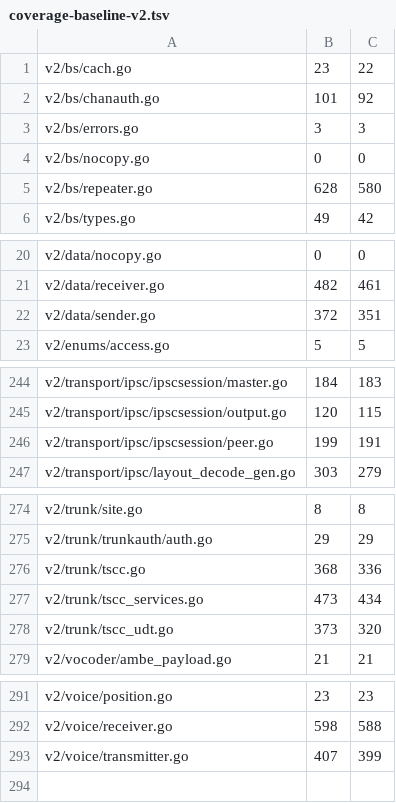
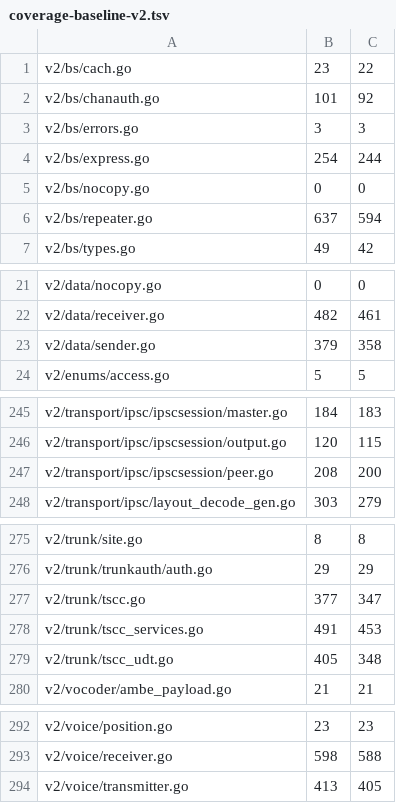
Before and after one commit to USA-RedDragon/dmrgo, a TSV file: .github/coverage-baseline-v2.tsv, drawn as a sheet; only a part is shown, gaps mark what is left out.

```diff
--- a/.github/coverage-baseline-v2.tsv
+++ b/.github/coverage-baseline-v2.tsv
@@ -3,4 +3,5 @@ v2/bs/chanauth.go	101	92
 v2/bs/errors.go	3	3
+v2/bs/express.go	254	244
 v2/bs/nocopy.go	0	0
-v2/bs/repeater.go	628	580
+v2/bs/repeater.go	637	594
 v2/bs/types.go	49	42
@@ -21,3 +22,3 @@ v2/data/nocopy.go	0	0
 v2/data/receiver.go	482	461
-v2/data/sender.go	372	351
+v2/data/sender.go	379	358
 v2/enums/access.go	5	5
@@ -245,3 +246,3 @@ v2/transport/ipsc/ipscsession/master.go	184	183
 v2/transport/ipsc/ipscsession/output.go	120	115
-v2/transport/ipsc/ipscsession/peer.go	199	191
+v2/transport/ipsc/ipscsession/peer.go	208	200
 v2/transport/ipsc/layout_decode_gen.go	303	279
@@ -275,5 +276,5 @@ v2/trunk/site.go	8	8
 v2/trunk/trunkauth/auth.go	29	29
-v2/trunk/tscc.go	368	336
-v2/trunk/tscc_services.go	473	434
-v2/trunk/tscc_udt.go	373	320
+v2/trunk/tscc.go	377	347
+v2/trunk/tscc_services.go	491	453
+v2/trunk/tscc_udt.go	405	348
 v2/vocoder/ambe_payload.go	21	21
@@ -292,2 +293,2 @@ v2/voice/position.go	23	23
 v2/voice/receiver.go	598	588
-v2/voice/transmitter.go	407	399
+v2/voice/transmitter.go	413	405
```
